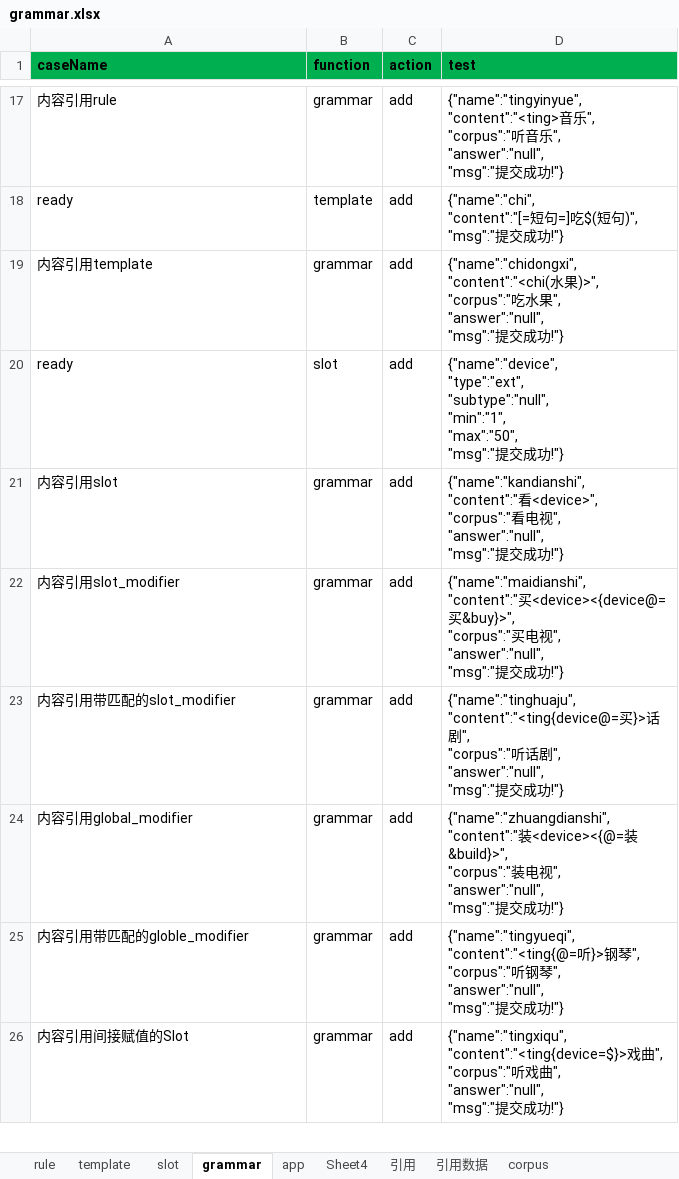
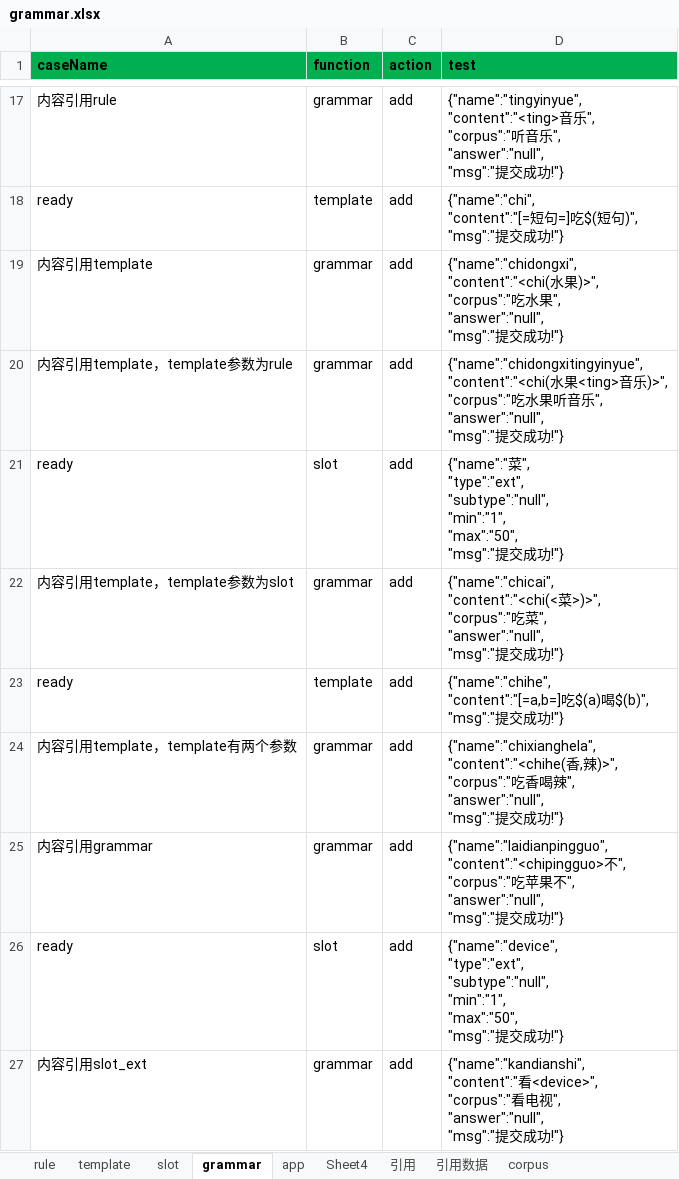
Before and after one commit to spencerluo/grammar, an Excel workbook: config/grammar.xlsx, sheet grammar, drawn as a sheet; only a part is shown, gaps mark what is left out; the shorter side is filled out with more unchanged rows; values as stored, in another font and other column widths than the file's, no borders; addresses are those after the commit; ↵ is a line break in a cell; the diff covers the shown part only; the diff names each change by its address in the sheet, - before the commit and + after, or states it on an @@ line.

```diff
--- a/config/grammar.xlsx (sheet grammar)
+++ b/config/grammar.xlsx (sheet grammar)
+row 20: 内容引用template，template参数为rule | grammar | add | {"name":"chidongxitingyinyue", ↵ "content":"<chi(水果<ting>音乐)>", ↵ "corpus":"吃水果听音乐", ↵ "answer":"null", ↵ "msg":"提交成功!"}
+row 21: ready | slot | add | {"name":"菜", ↵ "type":"ext", ↵ "subtype":"null", ↵ "min":"1", ↵ "max":"50", ↵ "msg":"提交成功!"}
+row 22: 内容引用template，template参数为slot | grammar | add | {"name":"chicai", ↵ "content":"<chi(<菜>)>", ↵ "corpus":"吃菜", ↵ "answer":"null", ↵ "msg":"提交成功!"}
+row 23: ready | template | add | {"name":"chihe", ↵ "content":"[=a,b=]吃$(a)喝$(b)", ↵ "msg":"提交成功!"}
+row 24: 内容引用template，template有两个参数 | grammar | add | {"name":"chixianghela", ↵ "content":"<chihe(香,辣)>", ↵ "corpus":"吃香喝辣", ↵ "answer":"null", ↵ "msg":"提交成功!"}
+row 25: 内容引用grammar | grammar | add | {"name":"laidianpingguo", ↵ "content":"<chipingguo>不", ↵ "corpus":"吃苹果不", ↵ "answer":"null", ↵ "msg":"提交成功!"}
-A27 (caseName): 内容引用slot
+A27 (caseName): 内容引用slot_ext
```
Also changed, not shown: 8 added rows, 4 removed rows and 7 edited cells elsewhere in this sheet, sheet app, sheet template, sheet slot, sheet Sheet4, sheet rule, sheet 引用, 14 other files.
